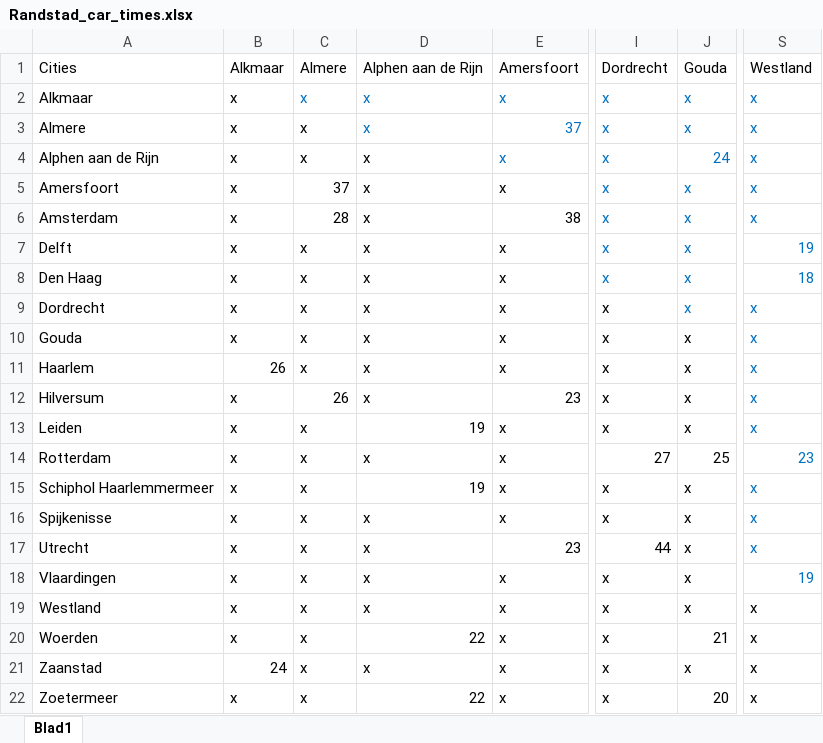
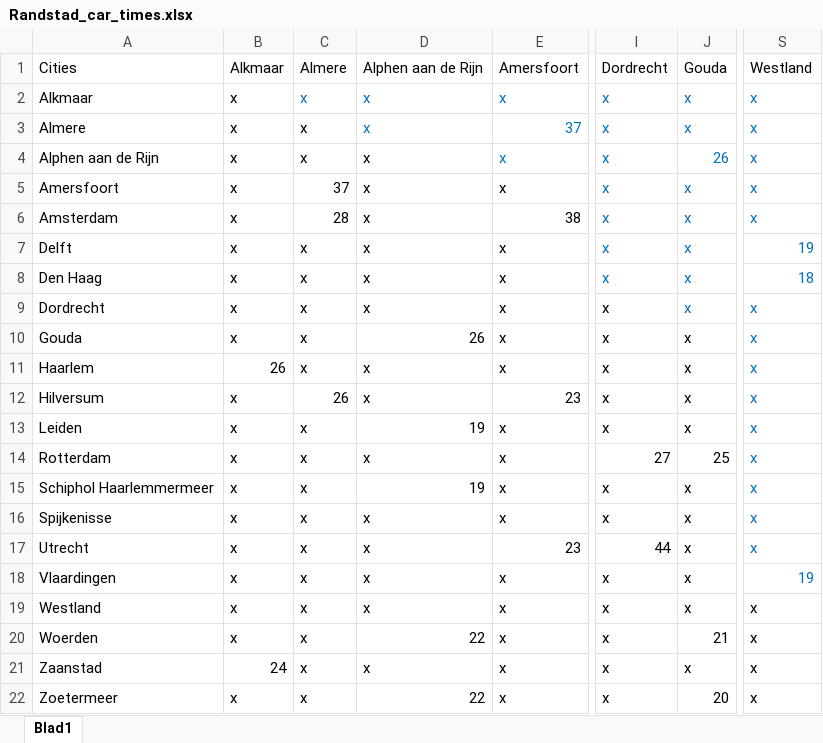
Before and after one commit to tewhol/Design_in_Network_group_8, an Excel workbook: Data_files/Randstad_car_times.xlsx, sheet Blad1, drawn as a sheet; only a part is shown, gaps mark what is left out; values as stored, in another font and other column widths than the file's, no borders; the diff names each change by its address in the sheet, - before the commit and + after, or states it on an @@ line.

Commit message:
bug fixes and Randstad_car_times.xlsx adjustment

```diff
--- a/Data_files/Randstad_car_times.xlsx (sheet Blad1)
+++ b/Data_files/Randstad_car_times.xlsx (sheet Blad1)
-J4: 24
+J4: 26
-D10: x
+D10: 26
-S14: 23
+S14: x
```
Also changed, not shown: formulas that keep their value, 1 other file.
